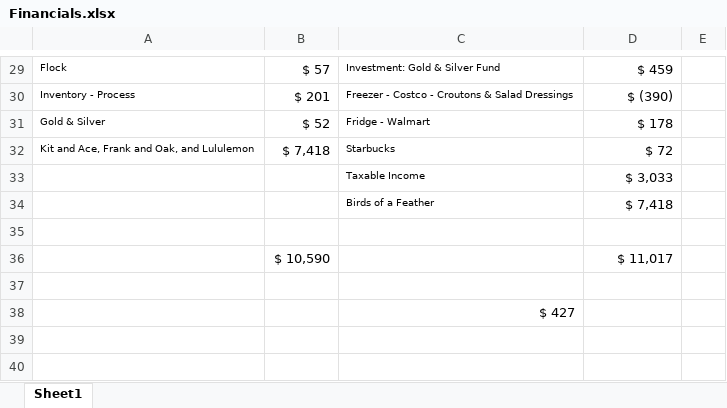
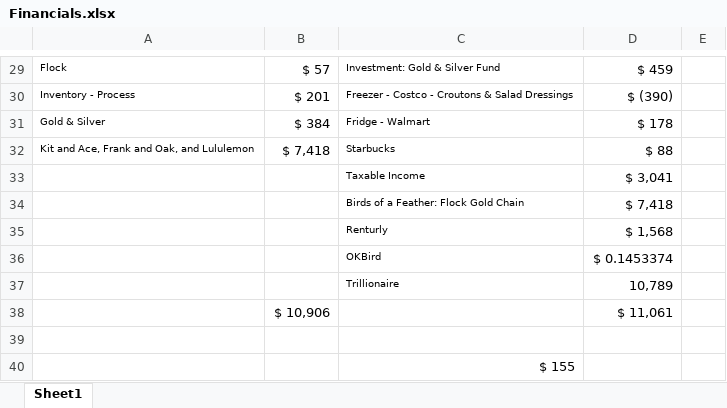
Before and after one commit to Renturly/Flock, an Excel workbook: Thursdays/Financials.xlsx, sheet Sheet1, drawn as a sheet; only a part is shown, gaps mark what is left out; values as stored, in another font and other column widths than the file's, no borders; charts and pictures not drawn; removed rows and columns are numbered as before the commit, all else as after; the diff covers the shown part only; the diff names each change by its address in the sheet, - before the commit and + after, or states it on an @@ line.

```diff
--- a/Thursdays/Financials.xlsx (sheet Sheet1)
+++ b/Thursdays/Financials.xlsx (sheet Sheet1)
-B31: $ 52
+B31: $ 384
-D32: $ 72
+D32: $ 88
-D33: $ 3,033
+D33: $ 3,041
-C34: Birds of a Feather
+C34: Birds of a Feather: Flock Gold Chain
+row 35:  |  | Renturly | $ 1,568
+row 36:  |  | OKBird | $ 0.1453374
+row 37:  |  | Trillionaire | 10,789
+row 38:  | $ 10,906 |  | $ 11,061
-row 36:  | $ 10,590 |  | $ 11,017
-row 37: (empty)
-C40: $ 427
+C40: $ 155
```
Also changed, not shown: 1 added row, 1 removed row and 17 edited cells elsewhere in this sheet, formulas that keep their value.
